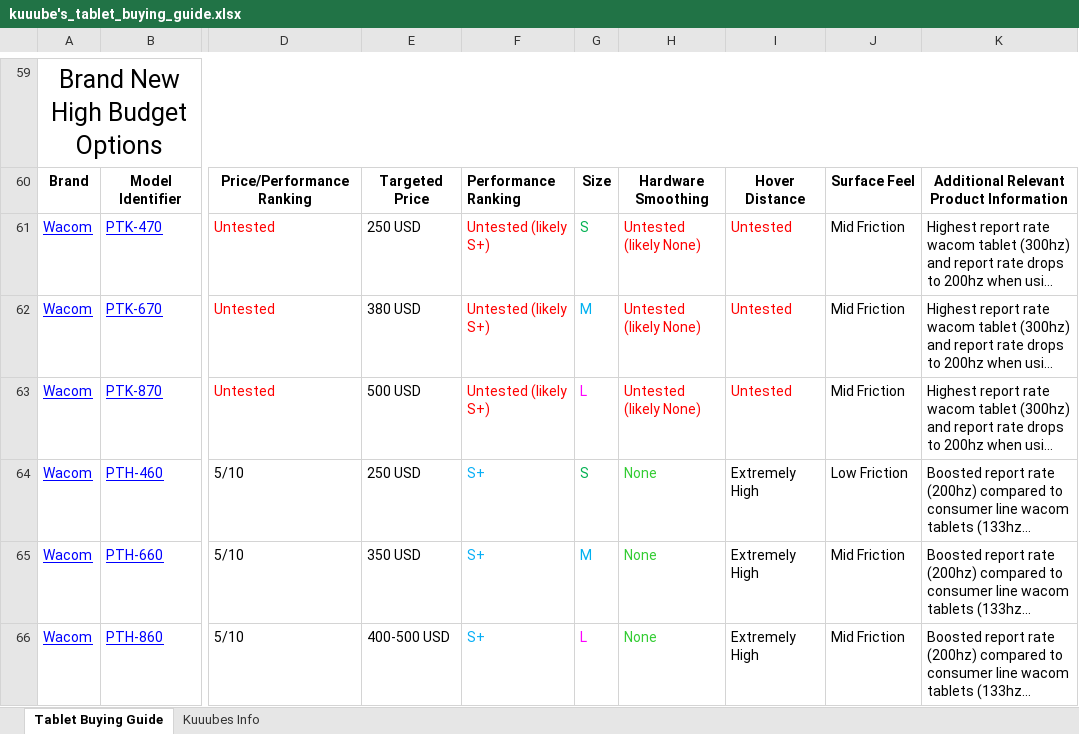
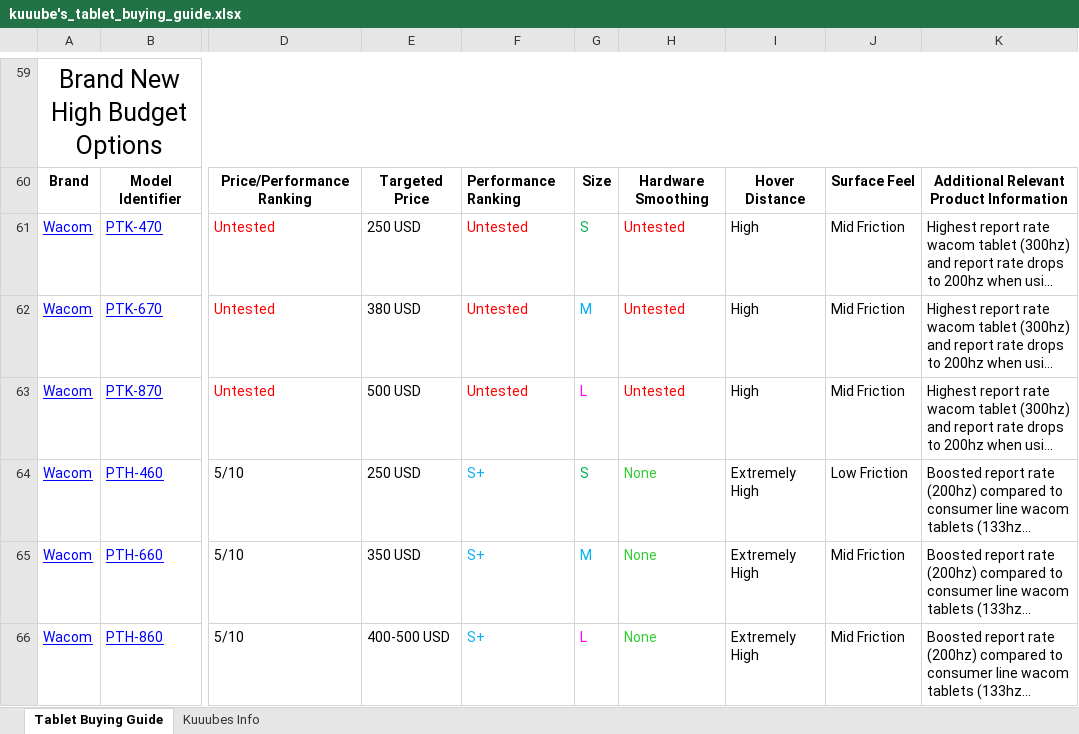
Before and after one commit to Kuuuube/Kuuuube.github.io, an Excel workbook: kuuube's_tablet_buying_guide.xlsx, sheet Tablet Buying Guide, drawn as a sheet; only a part is shown, gaps mark what is left out; long unchanged cells end in …; values as stored, in another font and other column widths than the file's, no borders; charts and pictures not drawn; the diff names each change by its address in the sheet, - before the commit and + after, or states it on an @@ line.

Commit message:
Update sheets

```diff
--- a/kuuube's_tablet_buying_guide.xlsx (sheet Tablet Buying Guide)
+++ b/kuuube's_tablet_buying_guide.xlsx (sheet Tablet Buying Guide)
-F61:F63: Untested (likely S+)
+F61:F63: Untested
-H61:H63: Untested (likely None)
+H61:H63: Untested
-I61:I63: Untested
+I61:I63: High
-I61:I63 text colour: #FF0000
+I61:I63 text colour: black
```
Also changed, not shown: kuuube's_wacom_nib_compatibility_mastersheet.xlsx, kuuube's_wacom_tablet_mastersheet.xlsx, 10 other files.
